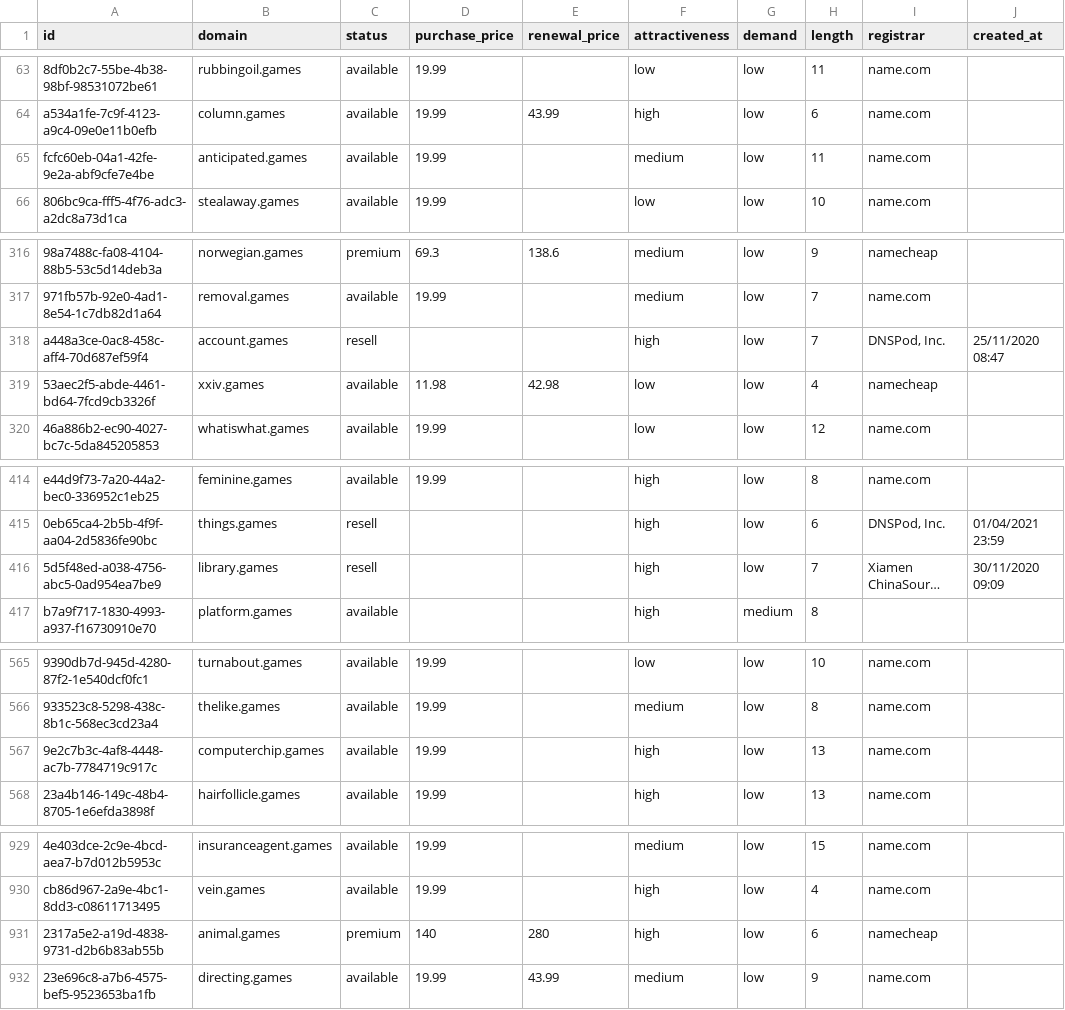
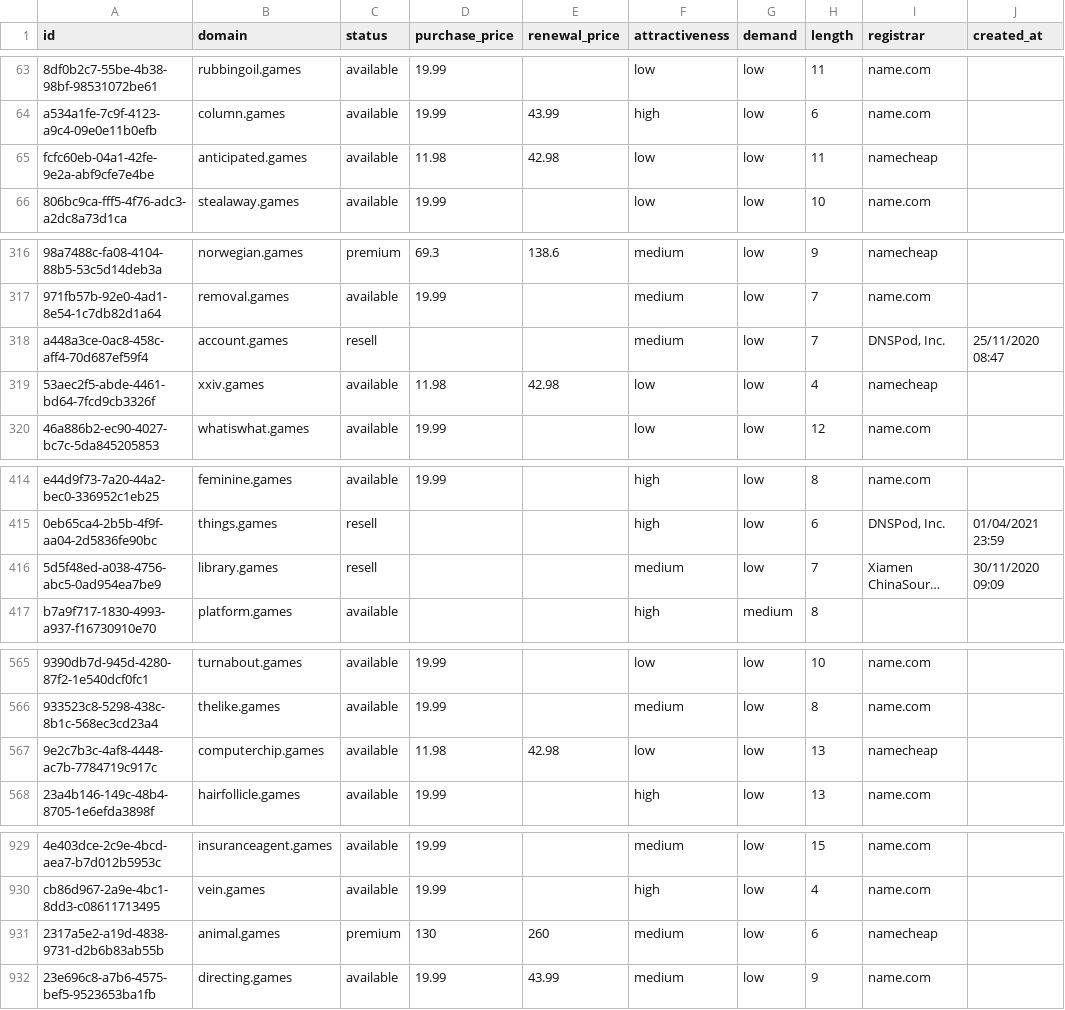
Before and after one commit to UniqueDomains/games-oneword-domains, a CSV file: games.csv, drawn as a sheet; only a part is shown, gaps mark what is left out; long unchanged cells end in …; the diff covers the shown part only; the diff names each change by its address in the sheet, - before the commit and + after, or states it on an @@ line.

Commit message:
Domains update

```diff
--- a/games.csv
+++ b/games.csv
-D65 (purchase_price): 19.99
+D65 (purchase_price): 11.98
-E65 (renewal_price): (empty)
+E65 (renewal_price): 42.98
-F65 (attractiveness): medium
+F65 (attractiveness): low
-I65 (registrar): name.com
+I65 (registrar): namecheap
-F318 (attractiveness): high
+F318 (attractiveness): medium
-F416 (attractiveness): high
+F416 (attractiveness): medium
-D567 (purchase_price): 19.99
+D567 (purchase_price): 11.98
-E567 (renewal_price): (empty)
+E567 (renewal_price): 42.98
-F567 (attractiveness): high
+F567 (attractiveness): low
-I567 (registrar): name.com
+I567 (registrar): namecheap
-D931 (purchase_price): 140
+D931 (purchase_price): 130
-E931 (renewal_price): 280
+E931 (renewal_price): 260
-F931 (attractiveness): high
+F931 (attractiveness): medium
```
Also changed, not shown: 1 edited cell elsewhere in this file, 4 other files.
